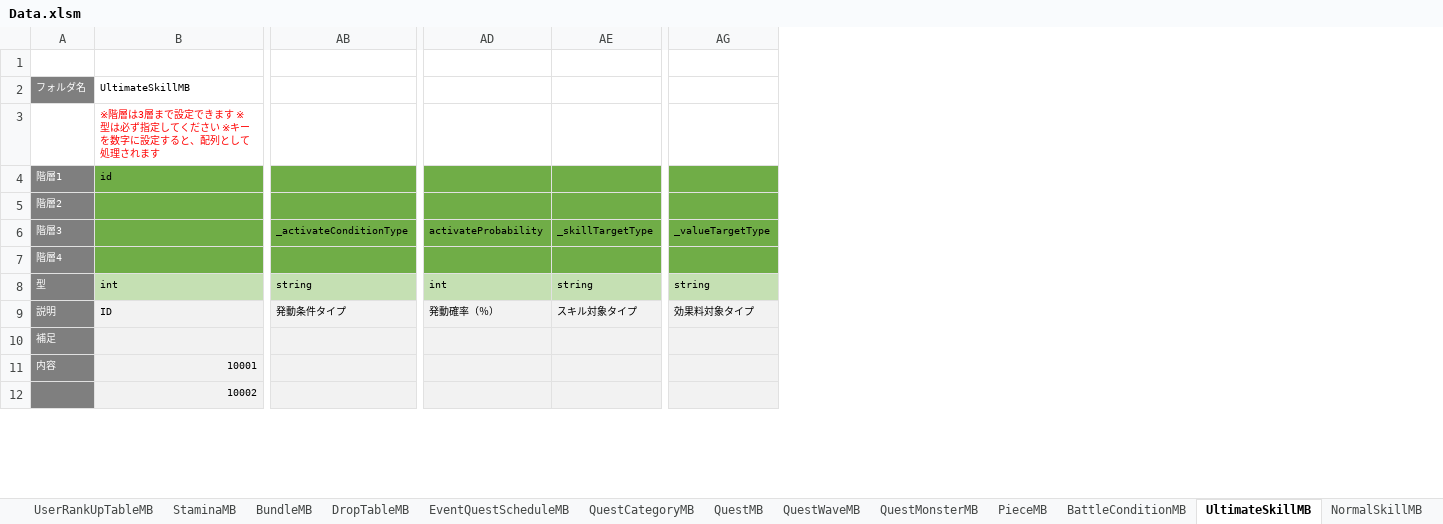
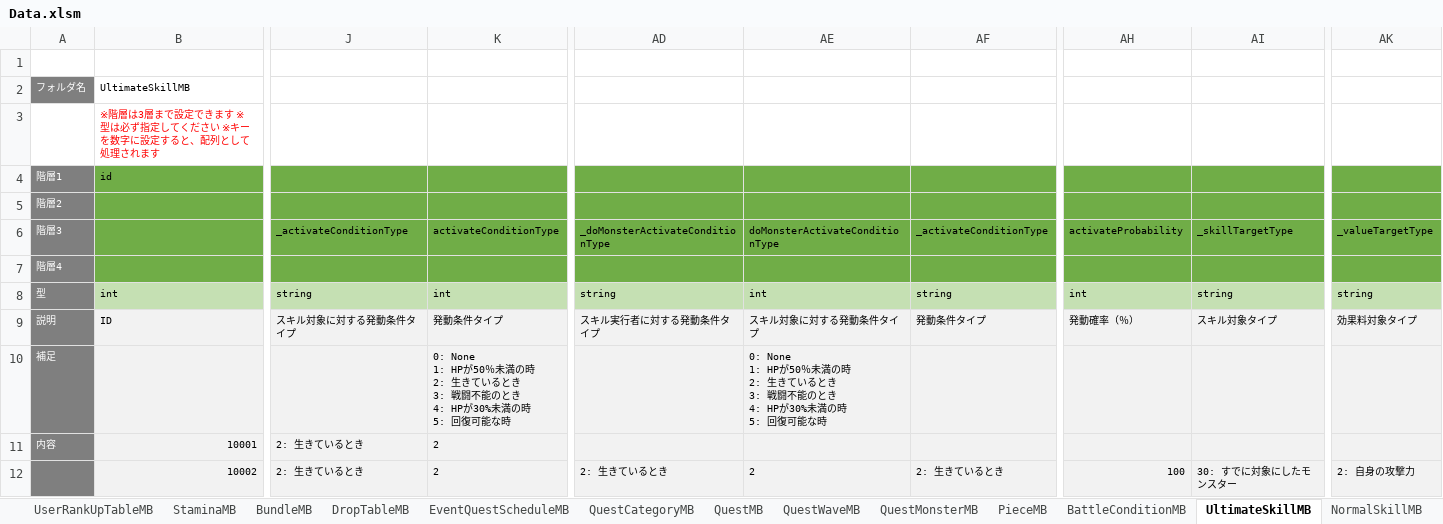
Before and after one commit to kimkimkimkimkim/PuzzleMonster, an Excel workbook: Assets/PlayFabData/Excel/Data.xlsm, sheet UltimateSkillMB, drawn as a sheet; only a part is shown, gaps mark what is left out; values as stored, in another font and other column widths than the file's, no borders; conditional formats not drawn; removed rows and columns are numbered as before the commit, all else as after; ↵ is a line break in a cell; the diff covers the shown part only; the diff names each change by its address in the sheet, - before the commit and + after, or states it on an @@ line.

Commit message:
マスタの修正

```diff
--- a/Assets/PlayFabData/Excel/Data.xlsm (sheet UltimateSkillMB)
+++ b/Assets/PlayFabData/Excel/Data.xlsm (sheet UltimateSkillMB)
+column J, rows 6-12: _activateConditionType |  | string | スキル対象に対する発動条件タイプ |  | 2: 生きているとき | 2: 生きているとき
+column K, rows 6-12: activateConditionType |  | int | 発動条件タイプ | 0: None ↵ 1: HPが50％未満の時 ↵ 2: 生きているとき ↵ 3: 戦闘不能のとき ↵ 4: HPが30%未満の時 ↵ 5: 回復可能な時 | 2 | 2
-column AB, rows 6-9: _activateConditionType |  | string | 発動条件タイプ
+column AD, rows 6-12: _doMonsterActivateConditionType |  | string | スキル実行者に対する発動条件タイプ |  |  | 2: 生きているとき
+column AE, rows 6-12: doMonsterActivateConditionType |  | int | スキル対象に対する発動条件タイプ | 0: None ↵ 1: HPが50％未満の時 ↵ 2: 生きているとき ↵ 3: 戦闘不能のとき ↵ 4: HPが30%未満の時 ↵ 5: 回復可能な時 |  | 2
+column AF, rows 6-12: _activateConditionType |  | string | 発動条件タイプ |  |  | 2: 生きているとき
-column AD, rows 6-9: activateProbability |  | int | 発動確率（％）
-column AE, rows 6-9: _skillTargetType |  | string | スキル対象タイプ
+column AH, rows 6-12: activateProbability |  | int | 発動確率（％） |  |  | 100
+column AI, rows 6-12: _skillTargetType |  | string | スキル対象タイプ |  |  | 30: すでに対象にしたモンスター
-column AG, rows 6-9: _valueTargetType |  | string | 効果料対象タイプ
+column AK, rows 6-12: _valueTargetType |  | string | 効果料対象タイプ |  |  | 2: 自身の攻撃力
```
Also changed, not shown: 13 added columns, 9 removed columns and 277 edited cells elsewhere in this sheet, sheet 定義, sheet SkillFxMB, formulas that keep their value.
